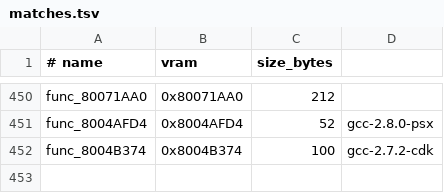
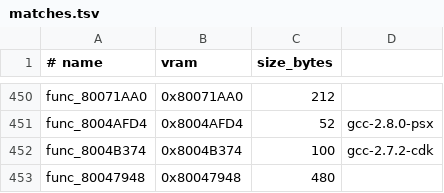
Before and after one commit to ZacheerKour/oceanic-stars-decomp, a TSV file: config/matches.tsv, drawn as a sheet; only a part is shown, gaps mark what is left out; the diff names each change by its address in the sheet, - before the commit and + after, or states it on an @@ line.

```diff
--- a/config/matches.tsv
+++ b/config/matches.tsv
+row 453: func_80047948 | 0x80047948 | 480
```
Also changed, not shown: 3 other files.
